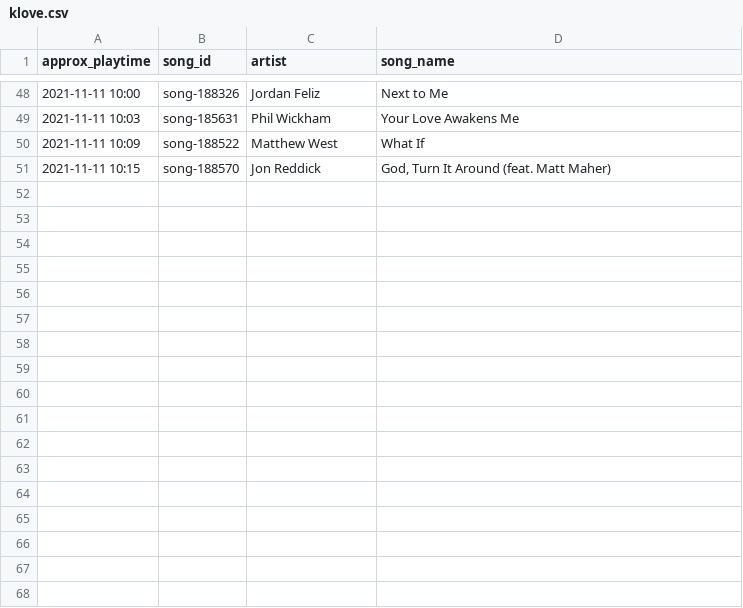
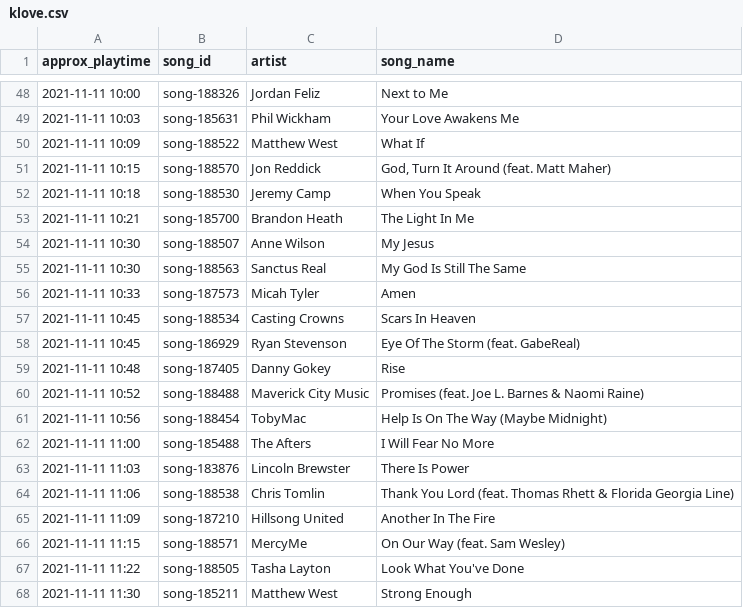
Before and after one commit to acfarrey/KLOVE_scraper, a CSV file: klove.csv, drawn as a sheet; only a part is shown, gaps mark what is left out; the diff names each change by its address in the sheet, - before the commit and + after, or states it on an @@ line.

Commit message:
2021-11-11 at 11:30 AM

```diff
--- a/klove.csv
+++ b/klove.csv
+row 52: 2021-11-11 10:18 | song-188530 | Jeremy Camp | When You Speak
+row 53: 2021-11-11 10:21 | song-185700 | Brandon Heath | The Light In Me
+row 54: 2021-11-11 10:30 | song-188507 | Anne Wilson | My Jesus
+row 55: 2021-11-11 10:30 | song-188563 | Sanctus Real | My God Is Still The Same
+row 56: 2021-11-11 10:33 | song-187573 | Micah Tyler | Amen
+row 57: 2021-11-11 10:45 | song-188534 | Casting Crowns | Scars In Heaven
+row 58: 2021-11-11 10:45 | song-186929 | Ryan Stevenson | Eye Of The Storm (feat. GabeReal)
+row 59: 2021-11-11 10:48 | song-187405 | Danny Gokey | Rise
+row 60: 2021-11-11 10:52 | song-188488 | Maverick City Music | Promises (feat. Joe L. Barnes & Naomi Raine)
+row 61: 2021-11-11 10:56 | song-188454 | TobyMac | Help Is On The Way (Maybe Midnight)
+row 62: 2021-11-11 11:00 | song-185488 | The Afters | I Will Fear No More
+row 63: 2021-11-11 11:03 | song-183876 | Lincoln Brewster | There Is Power
+row 64: 2021-11-11 11:06 | song-188538 | Chris Tomlin | Thank You Lord (feat. Thomas Rhett & Florida Georgia Line)
+row 65: 2021-11-11 11:09 | song-187210 | Hillsong United | Another In The Fire
+row 66: 2021-11-11 11:15 | song-188571 | MercyMe | On Our Way (feat. Sam Wesley)
+row 67: 2021-11-11 11:22 | song-188505 | Tasha Layton | Look What You've Done
+row 68: 2021-11-11 11:30 | song-185211 | Matthew West | Strong Enough
```
